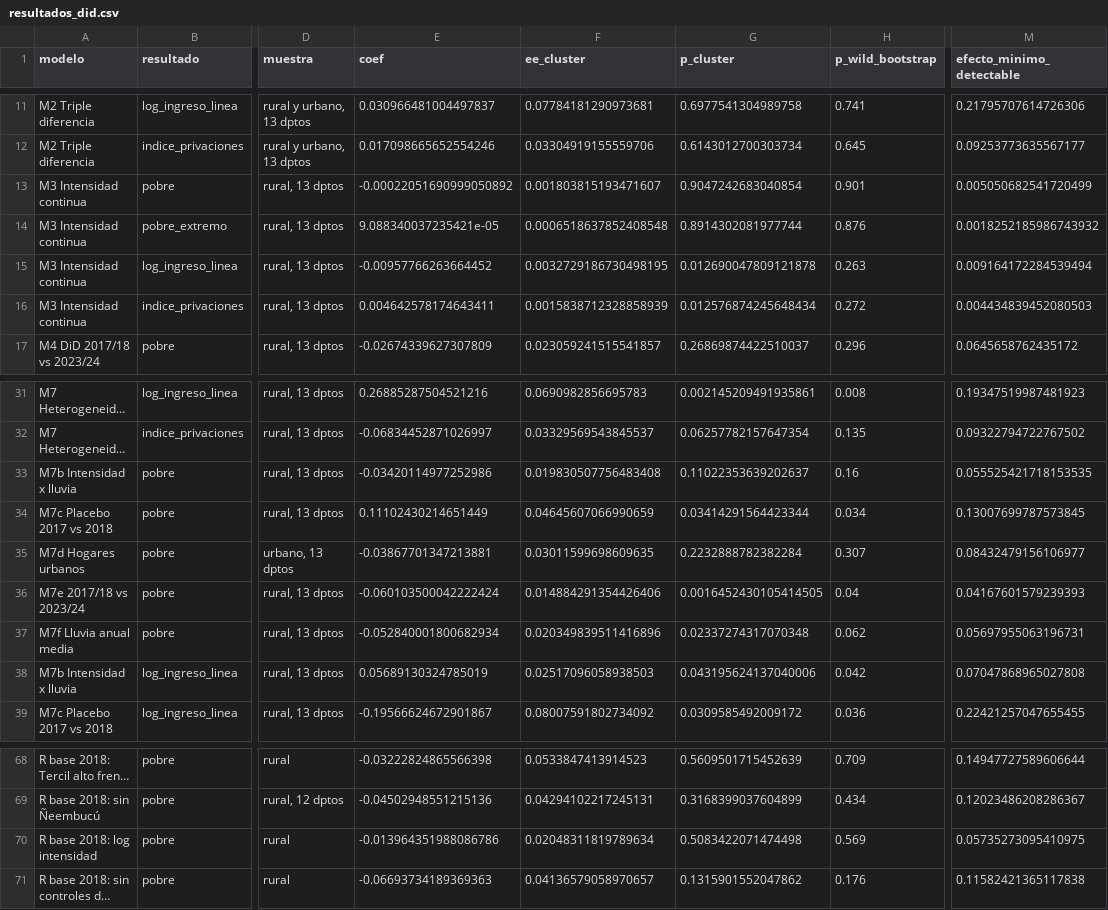
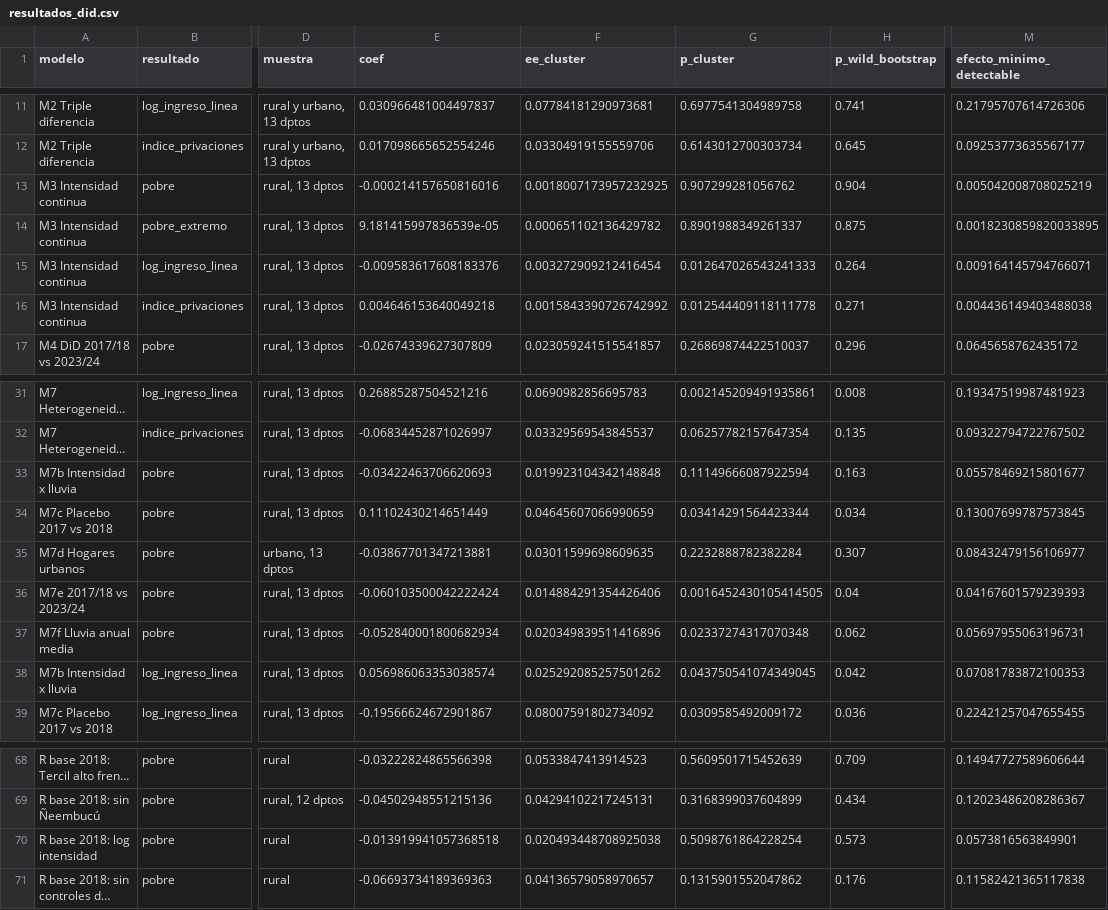
Before and after one commit to ovandofernando-cyber/Infraestructura_caminos, a CSV file: 15_analisis_departamental_did/resultados_did.csv, drawn as a sheet; only a part is shown, gaps mark what is left out; long unchanged cells end in …; the diff covers the shown part only; the diff names each change by its address in the sheet, - before the commit and + after, or states it on an @@ line.

```diff
--- a/15_analisis_departamental_did/resultados_did.csv
+++ b/15_analisis_departamental_did/resultados_did.csv
-E13 (coef): -0.00022051690999050892
+E13 (coef): -0.000214157650816016
-F13 (ee_cluster): 0.001803815193471607
+F13 (ee_cluster): 0.0018007173957232925
-G13 (p_cluster): 0.9047242683040854
+G13 (p_cluster): 0.907299281056762
-H13 (p_wild_bootstrap): 0.901
+H13 (p_wild_bootstrap): 0.904
-M13 (efecto_minimo_detectable): 0.005050682541720499
+M13 (efecto_minimo_detectable): 0.005042008708025219
-E14 (coef): 9.088340037235421e-05
+E14 (coef): 9.181415997836539e-05
-F14 (ee_cluster): 0.0006518637852408548
+F14 (ee_cluster): 0.000651102136429782
-G14 (p_cluster): 0.8914302081977744
+G14 (p_cluster): 0.8901988349261337
-H14 (p_wild_bootstrap): 0.876
+H14 (p_wild_bootstrap): 0.875
-M14 (efecto_minimo_detectable): 0.0018252185986743932
+M14 (efecto_minimo_detectable): 0.0018230859820033895
-E15 (coef): -0.00957766263664452
+E15 (coef): -0.009583617608183376
-F15 (ee_cluster): 0.0032729186730498195
+F15 (ee_cluster): 0.003272909212416454
-G15 (p_cluster): 0.012690047809121878
+G15 (p_cluster): 0.012647026543241333
-H15 (p_wild_bootstrap): 0.263
+H15 (p_wild_bootstrap): 0.264
-M15 (efecto_minimo_detectable): 0.009164172284539494
+M15 (efecto_minimo_detectable): 0.009164145794766071
-E16 (coef): 0.004642578174643411
+E16 (coef): 0.004646153640049218
-F16 (ee_cluster): 0.0015838712328858939
+F16 (ee_cluster): 0.0015843390726742992
-G16 (p_cluster): 0.012576874245648434
+G16 (p_cluster): 0.012544409118111778
-H16 (p_wild_bootstrap): 0.272
+H16 (p_wild_bootstrap): 0.271
-M16 (efecto_minimo_detectable): 0.004434839452080503
+M16 (efecto_minimo_detectable): 0.004436149403488038
-E33 (coef): -0.03420114977252986
+E33 (coef): -0.03422463706620693
-F33 (ee_cluster): 0.019830507756483408
+F33 (ee_cluster): 0.019923104342148848
-G33 (p_cluster): 0.11022353639202637
+G33 (p_cluster): 0.11149666087922594
-H33 (p_wild_bootstrap): 0.16
+H33 (p_wild_bootstrap): 0.163
-M33 (efecto_minimo_detectable): 0.055525421718153535
+M33 (efecto_minimo_detectable): 0.05578469215801677
-E38 (coef): 0.05689130324785019
+E38 (coef): 0.056986063353038574
-F38 (ee_cluster): 0.02517096058938503
+F38 (ee_cluster): 0.025292085257501262
-G38 (p_cluster): 0.043195624137040006
+G38 (p_cluster): 0.043750541074349045
-M38 (efecto_minimo_detectable): 0.07047868965027808
+M38 (efecto_minimo_detectable): 0.07081783872100353
-E70 (coef): -0.013964351988086786
+E70 (coef): -0.013919941057368518
-F70 (ee_cluster): 0.02048311819789634
+F70 (ee_cluster): 0.020493448708925038
-G70 (p_cluster): 0.5083422071474498
+G70 (p_cluster): 0.5098761864228254
-H70 (p_wild_bootstrap): 0.569
+H70 (p_wild_bootstrap): 0.573
-M70 (efecto_minimo_detectable): 0.05735273095410975
+M70 (efecto_minimo_detectable): 0.0573816563849901
```
Also changed, not shown: 9 edited cells elsewhere in this file, 15_analisis_departamental_did/base_modelo_dpto_area_anio.csv, 15_analisis_departamental_did/obras_MOPC_por_departamento_anio.csv, 33 other files.
